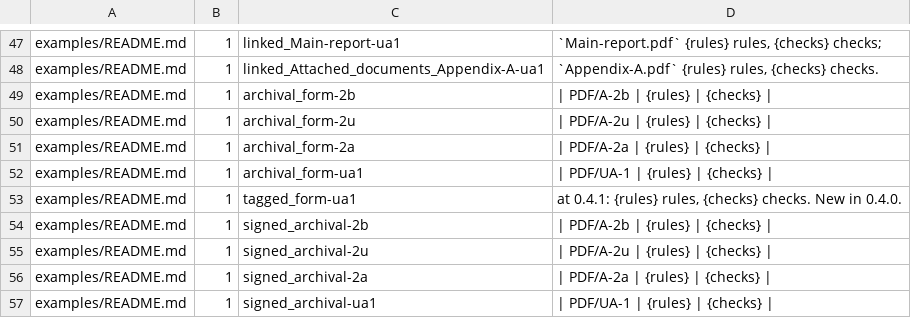
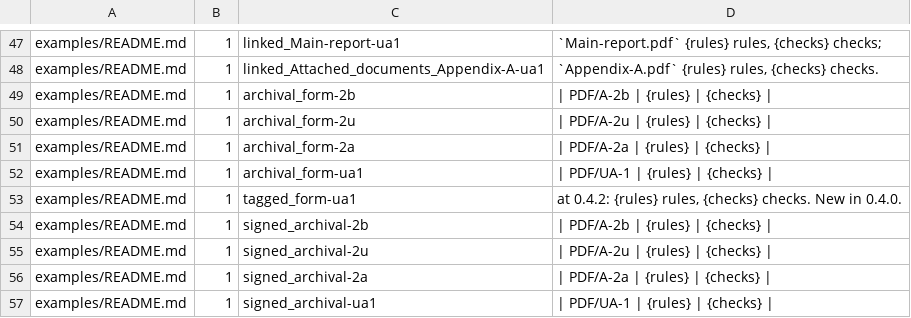
Before and after one commit to thatsme/tincture, a TSV file: scripts/doc_claims.tsv, drawn as a sheet; only a part is shown, gaps mark what is left out.

Commit message:
Version 0.4.2, with its changelog
The labels and counts move to 0.4.2, from this branch's CI. The CHANGELOG
entry is dated when the release is tagged; the PAC claim for the two changed
files follows its audit.

```diff
--- a/scripts/doc_claims.tsv
+++ b/scripts/doc_claims.tsv
@@ -52,3 +52,3 @@ examples/README.md	1	archival_form-2a	| PDF/A-2a | {rules} | {checks} |
 examples/README.md	1	archival_form-ua1	| PDF/UA-1 | {rules} | {checks} |
-examples/README.md	1	tagged_form-ua1	at 0.4.1: {rules} rules, {checks} checks. New in 0.4.0.
+examples/README.md	1	tagged_form-ua1	at 0.4.2: {rules} rules, {checks} checks. New in 0.4.0.
 examples/README.md	1	signed_archival-2b	| PDF/A-2b | {rules} | {checks} |
```
Also changed, not shown: 5 other files.
